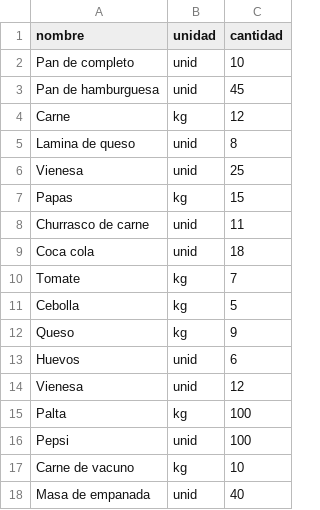
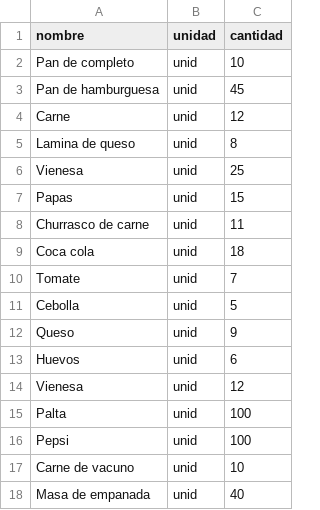
Before and after one commit to greyes2025-oss/Proyecto, a CSV file: ingredientes.csv, drawn as a sheet.

Commit message:
Actualice el menu, agregue mas ingredientes y le cambie el nombre a las IMG

```diff
--- a/ingredientes.csv
+++ b/ingredientes.csv
@@ -3,16 +3,16 @@ Pan de completo,unid,10
 Pan de hamburguesa,unid,45
-Carne,kg,12
+Carne,unid,12
 Lamina de queso,unid,8
 Vienesa,unid,25
-Papas,kg,15
+Papas,unid,15
 Churrasco de carne,unid,11
 Coca cola,unid,18
-Tomate,kg,7
-Cebolla,kg,5
-Queso,kg,9
+Tomate,unid,7
+Cebolla,unid,5
+Queso,unid,9
 Huevos,unid,6
 Vienesa,unid,12
-Palta,kg,100
+Palta,unid,100
 Pepsi,unid,100
-Carne de vacuno,kg,10
+Carne de vacuno,unid,10
 Masa de empanada,unid,40
```
Also changed, not shown: 8 other files.
